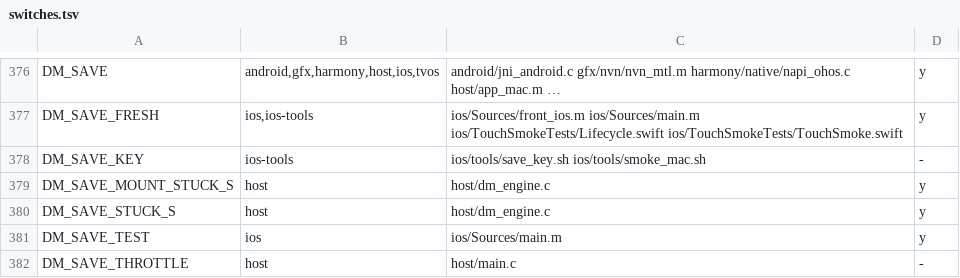
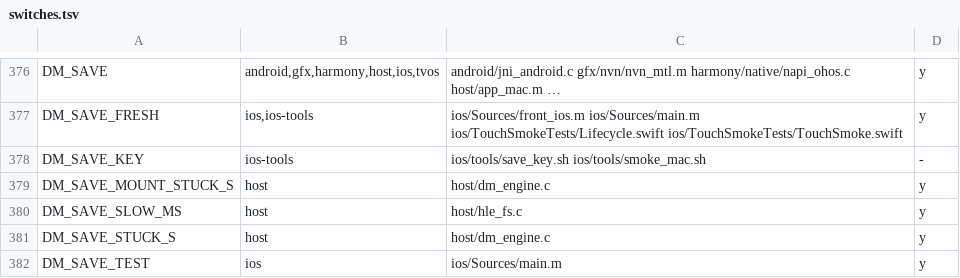
Before and after one commit to PowerBeef/d2r-metal, a TSV file: dm/switches.tsv, drawn as a sheet; only a part is shown, gaps mark what is left out; the shorter side is filled out with more unchanged rows; the diff names each change by its address in the sheet, - before the commit and + after, or states it on an @@ line.

```diff
--- a/dm/switches.tsv
+++ b/dm/switches.tsv
+row 380: DM_SAVE_SLOW_MS | host | host/hle_fs.c | y
```
Also changed, not shown: 5 other files.
